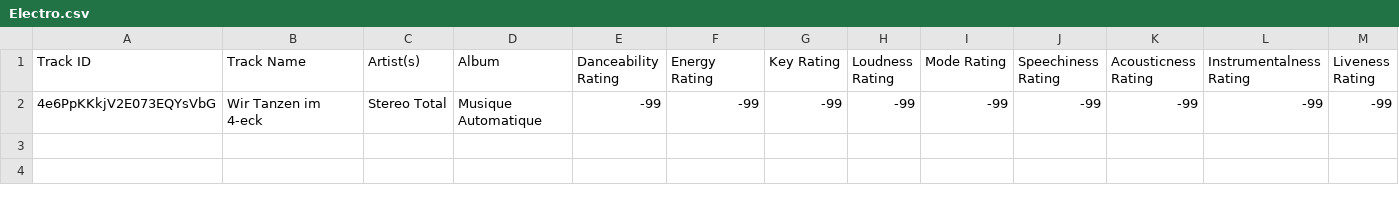
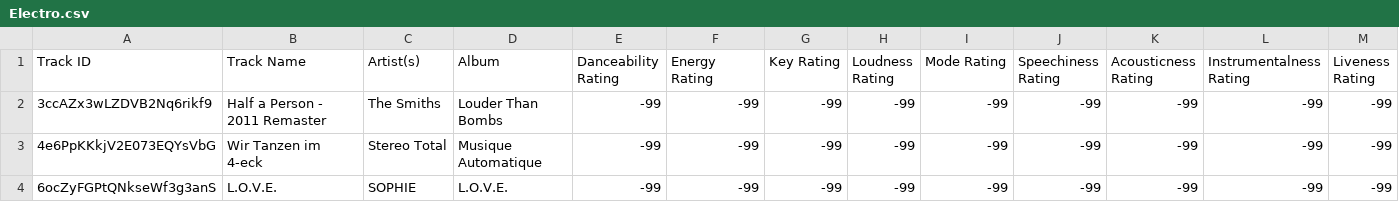
Before and after one commit to seamusmcn/seamusmcn.github.io, a CSV file: S_playlists/Electro.csv, drawn as a sheet; only a part is shown; rows hold the shown columns only; the diff names each change by its address in the sheet, - before the commit and + after, or states it on an @@ line.

```diff
--- a/S_playlists/Electro.csv
+++ b/S_playlists/Electro.csv
+row 2: 3ccAZx3wLZDVB2Nq6rikf9 | Half a Person - 2011 Remaster | The Smiths | Louder Than Bombs | -99 | -99 | -99 | -99 | -99 | -99 | -99 | -99 | -99
+row 4: 6ocZyFGPtQNkseWf3g3anS | L.O.V.E. | SOPHIE | L.O.V.E. | -99 | -99 | -99 | -99 | -99 | -99 | -99 | -99 | -99
```
Also changed, not shown: S_playlists/80s types.csv, S_playlists/Giddeyup.csv, 5 other files.
